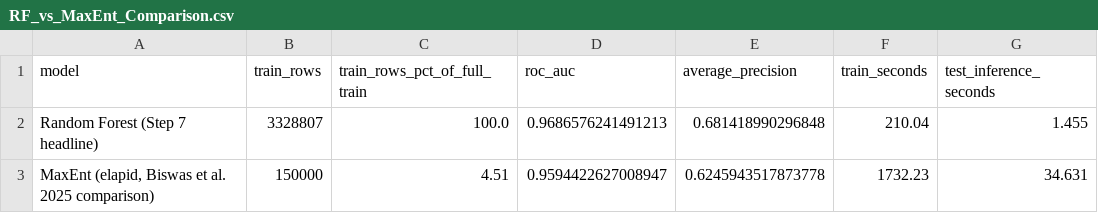
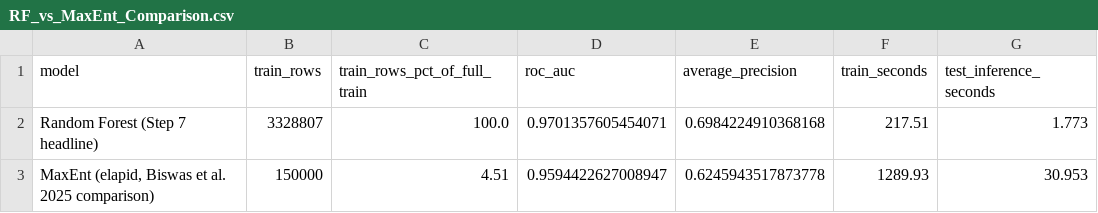
Before and after one commit to rawan230/Integrated-Fire-Risk-Analysis-in-India-and-Impliment-Baseline-Random-Forest-Model-, a CSV file: Model_Outputs/RF_vs_MaxEnt_Comparison.csv, drawn as a sheet.

```diff
--- a/Model_Outputs/RF_vs_MaxEnt_Comparison.csv
+++ b/Model_Outputs/RF_vs_MaxEnt_Comparison.csv
@@ -1,3 +1,3 @@
 model,train_rows,train_rows_pct_of_full_train,roc_auc,average_precision,train_seconds,test_inference_seconds
-Random Forest (Step 7 headline),3328807,100.0,0.9686576241491213,0.681418990296848,210.04,1.455
-"MaxEnt (elapid, Biswas et al. 2025 comparison)",150000,4.51,0.9594422627008947,0.6245943517873778,1732.23,34.631
+Random Forest (Step 7 headline),3328807,100.0,0.9701357605454071,0.6984224910368168,217.51,1.773
+"MaxEnt (elapid, Biswas et al. 2025 comparison)",150000,4.51,0.9594422627008947,0.6245943517873778,1289.93,30.953
```
Also changed, not shown: Model_Outputs/Model_Comparison_SpatialBlockCV.csv, 10 other files.
